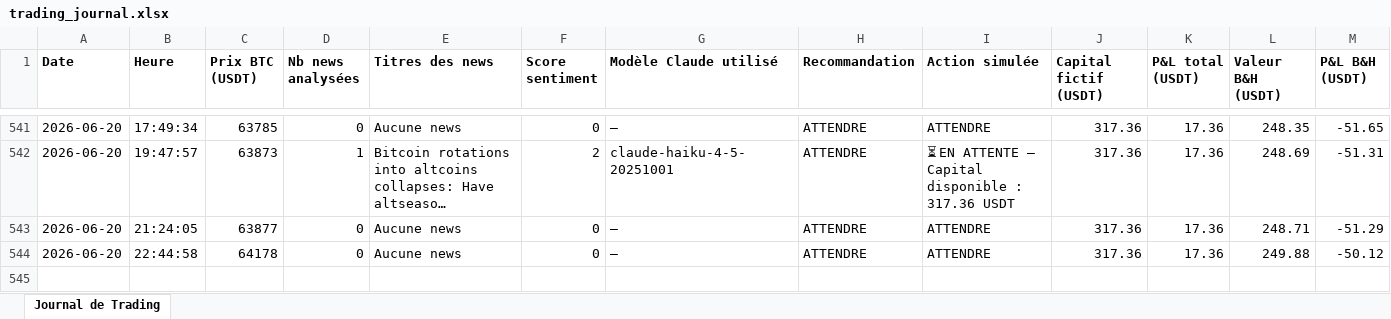
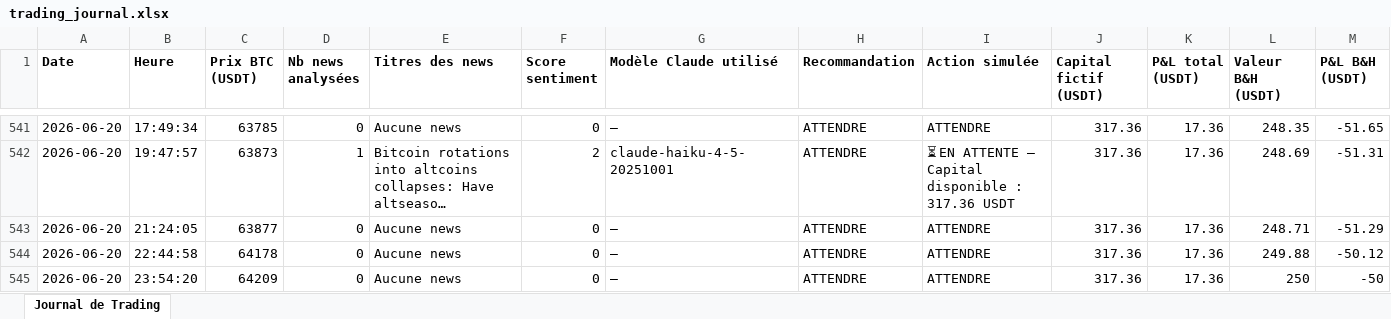
Before and after one commit to rayanefut15-creator/crypto-trading-agent, an Excel workbook: trading_journal.xlsx, sheet Journal de Trading, drawn as a sheet; only a part is shown, gaps mark what is left out; long unchanged cells end in …; values as stored, in another font and other column widths than the file's, no borders; rows hold the shown columns only; the diff names each change by its address in the sheet, - before the commit and + after, or states it on an @@ line.

```diff
--- a/trading_journal.xlsx (sheet Journal de Trading)
+++ b/trading_journal.xlsx (sheet Journal de Trading)
+row 545: 2026-06-20 | 23:54:20 | 64209 | 0 | Aucune news | 0 | — | ATTENDRE | ATTENDRE | 317.36 | 17.36 | 250 | -50
```
